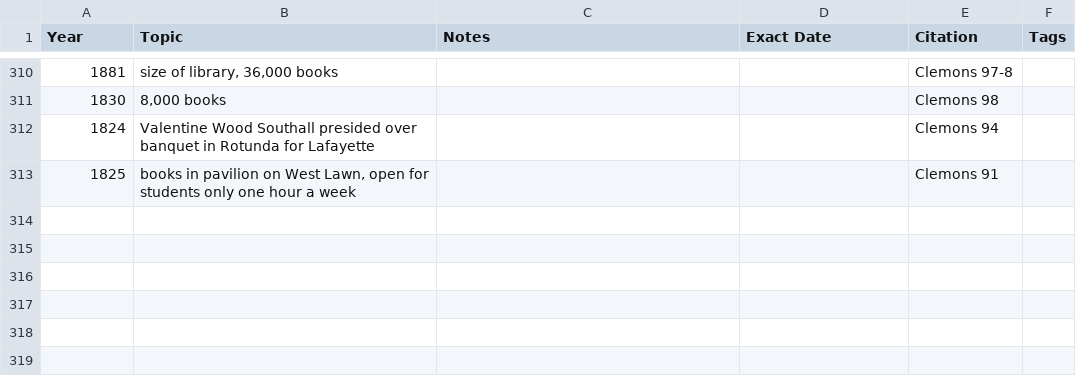
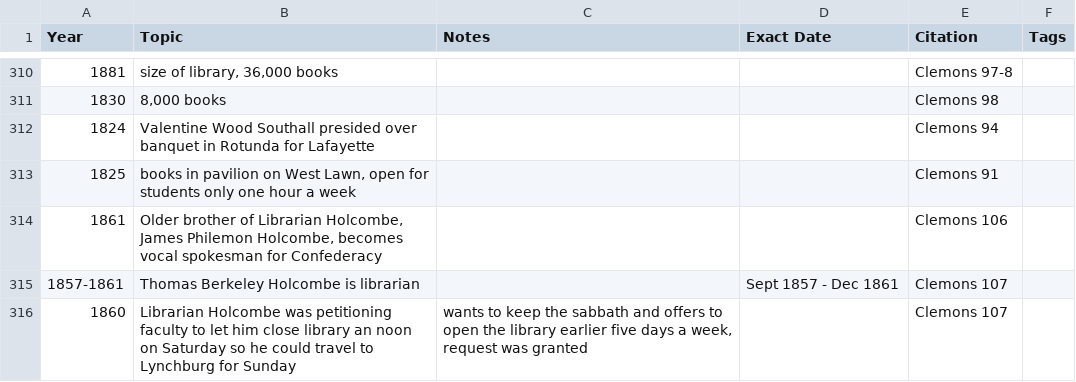
Before and after one commit to cacology/annalsUVaLib, a CSV file: timeline.csv, drawn as a sheet; only a part is shown, gaps mark what is left out.

```diff
--- a/timeline.csv
+++ b/timeline.csv
@@ -313 +313,4 @@
 "1825","books in pavilion on West Lawn, open for students only one hour a week","","","Clemons 91",""
+"1861","Older brother of Librarian Holcombe, James Philemon Holcombe, becomes vocal spokesman for Confederacy","","","Clemons 106",""
+"1857-1861","Thomas Berkeley Holcombe is librarian","","Sept 1857 - Dec 1861","Clemons 107",""
+"1860","Librarian Holcombe was petitioning faculty to let him close library an noon on Saturday so he could travel to Lynchburg for Sunday","wants to keep the sabbath and offers to open the library earlier five days a week, request was granted","","Clemons 107",""
```
Also changed, not shown: 1 other file.
